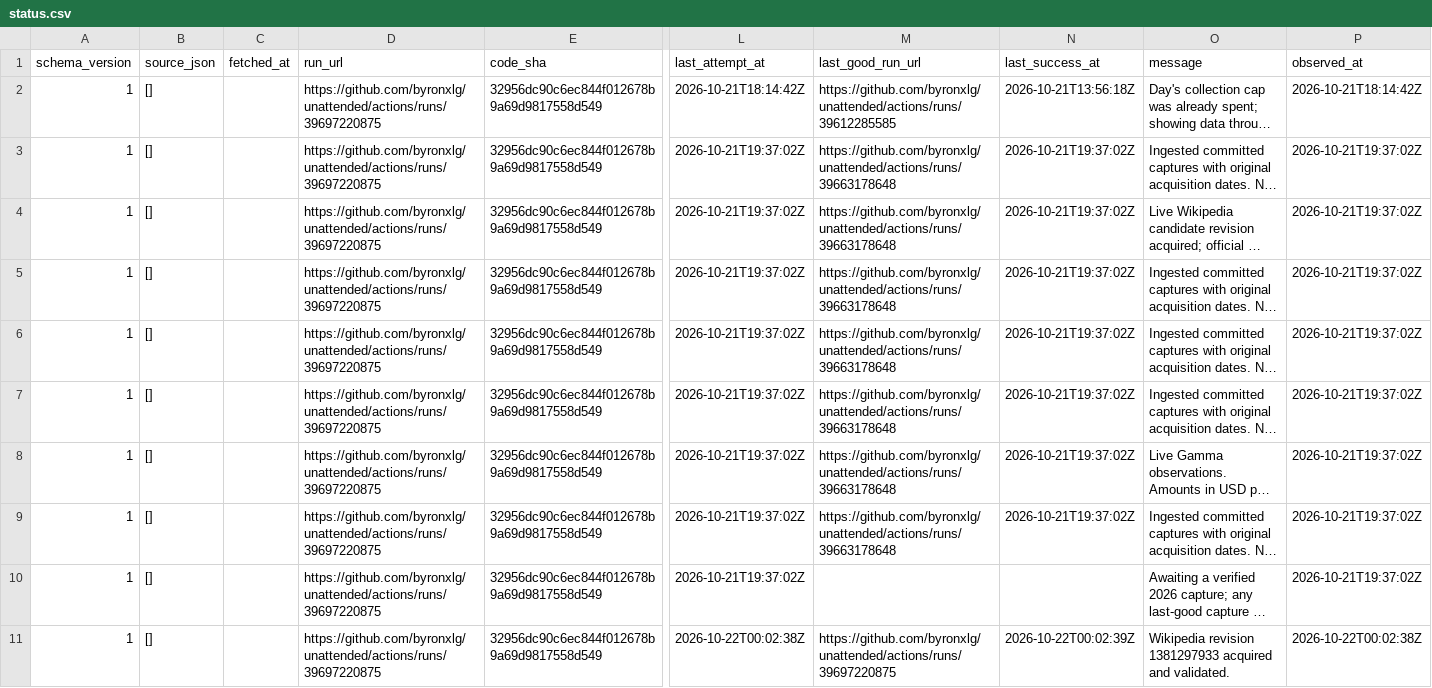
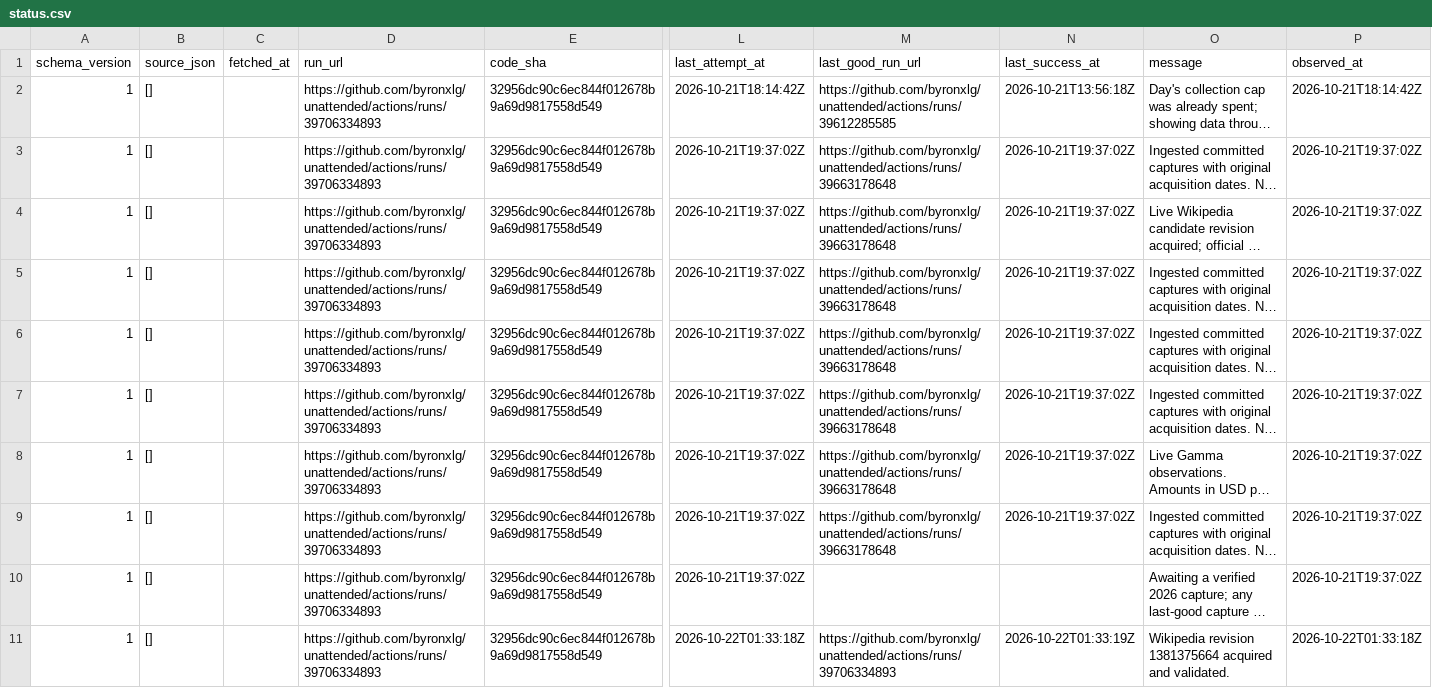
Before and after one commit to byronxlg/unattended, a CSV file: product/nz_election/data/status.csv, drawn as a sheet; only a part is shown, gaps mark what is left out; long unchanged cells end in …; the diff names each change by its address in the sheet, - before the commit and + after, or states it on an @@ line.

```diff
--- a/product/nz_election/data/status.csv
+++ b/product/nz_election/data/status.csv
-D2:D11 (run_url): https://github.com/byronxlg/unattended/actions/runs/39697220875
+D2:D11 (run_url): https://github.com/byronxlg/unattended/actions/runs/39706334893
-L11 (last_attempt_at): 2026-10-22T00:02:38Z
+L11 (last_attempt_at): 2026-10-22T01:33:18Z
-M11 (last_good_run_url): https://github.com/byronxlg/unattended/actions/runs/39697220875
+M11 (last_good_run_url): https://github.com/byronxlg/unattended/actions/runs/39706334893
-N11 (last_success_at): 2026-10-22T00:02:39Z
+N11 (last_success_at): 2026-10-22T01:33:19Z
-O11 (message): Wikipedia revision 1381297933 acquired and…
+O11 (message): Wikipedia revision 1381375664 acquired and…
-P11 (observed_at): 2026-10-22T00:02:38Z
+P11 (observed_at): 2026-10-22T01:33:18Z
```
Also changed, not shown: product/nz_election/data/averages.csv, product/nz_election/data/manifest.csv, 8 other files.
